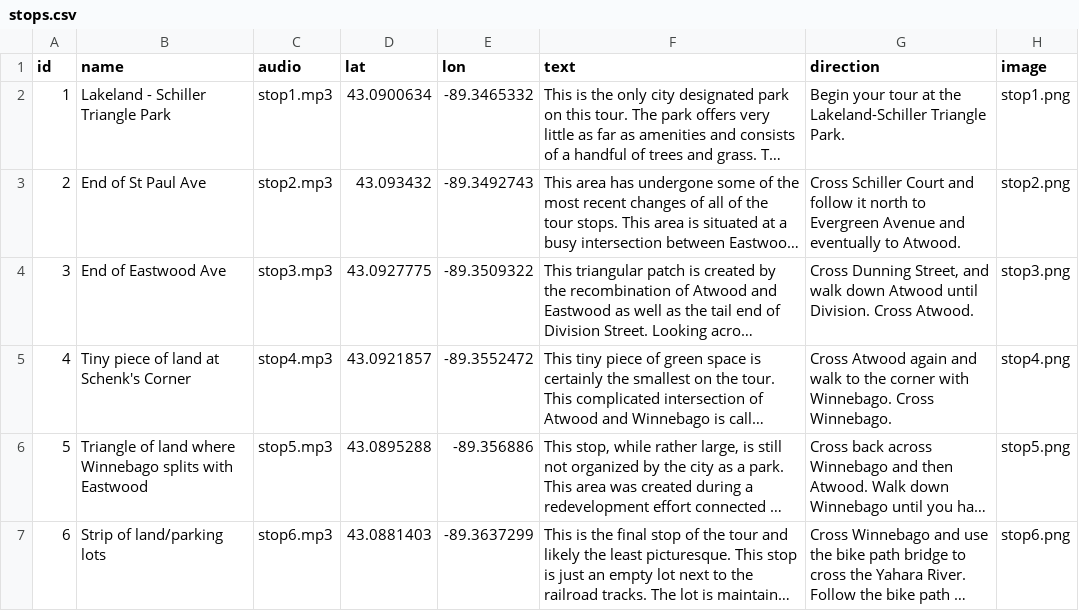
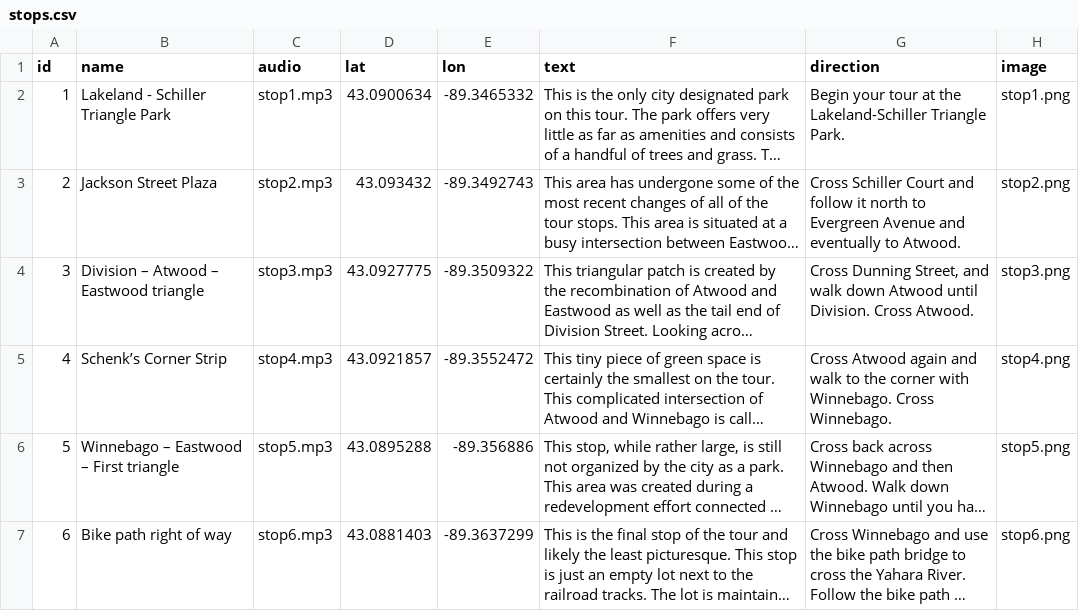
Before and after one commit to WholeGrainMustard/572_walkingTour, a CSV file: assets/stops.csv, drawn as a sheet; long unchanged cells end in …; the diff names each change by its address in the sheet, - before the commit and + after, or states it on an @@ line.

Commit message:
Adjusted stop titles

```diff
--- a/assets/stops.csv
+++ b/assets/stops.csv
-B3 (name): End of St Paul Ave
+B3 (name): Jackson Street Plaza
-B4 (name): End of Eastwood Ave
+B4 (name): Division – Atwood – Eastwood triangle
-B5 (name): Tiny piece of land at Schenk's Corner
+B5 (name): Schenk’s Corner Strip
-B6 (name): Triangle of land where Winnebago splits with Eastwood
+B6 (name): Winnebago – Eastwood – First triangle
-B7 (name): Strip of land/parking lots
+B7 (name): Bike path right of way
```
